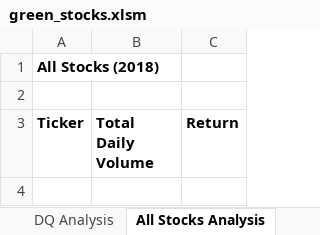
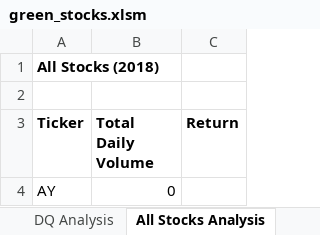
Before and after one commit to JoelS-76/stock-analysis, an Excel workbook: green_stocks.xlsm, sheet All Stocks Analysis, drawn as a sheet; values as stored, in another font and other column widths than the file's, no borders; the diff names each change by its address in the sheet, - before the commit and + after, or states it on an @@ line.

Commit message:
Add files via upload

```diff
--- a/green_stocks.xlsm (sheet All Stocks Analysis)
+++ b/green_stocks.xlsm (sheet All Stocks Analysis)
+row 4: AY | 0
```
